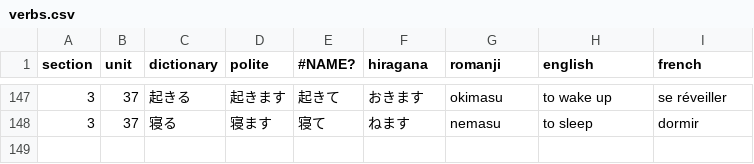
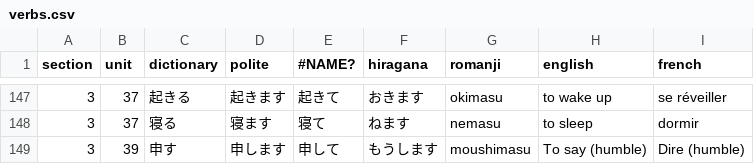
Before and after one commit to f-nicolai/japanese_leanring, a CSV file: data/verbs.csv, drawn as a sheet; only a part is shown, gaps mark what is left out; the diff names each change by its address in the sheet, - before the commit and + after, or states it on an @@ line.

```diff
--- a/data/verbs.csv
+++ b/data/verbs.csv
+row 149: 3 | 39 | 申す | 申します | 申して | もうします | moushimasu | To say (humble) | Dire (humble)
```
Also changed, not shown: data/words.csv.
